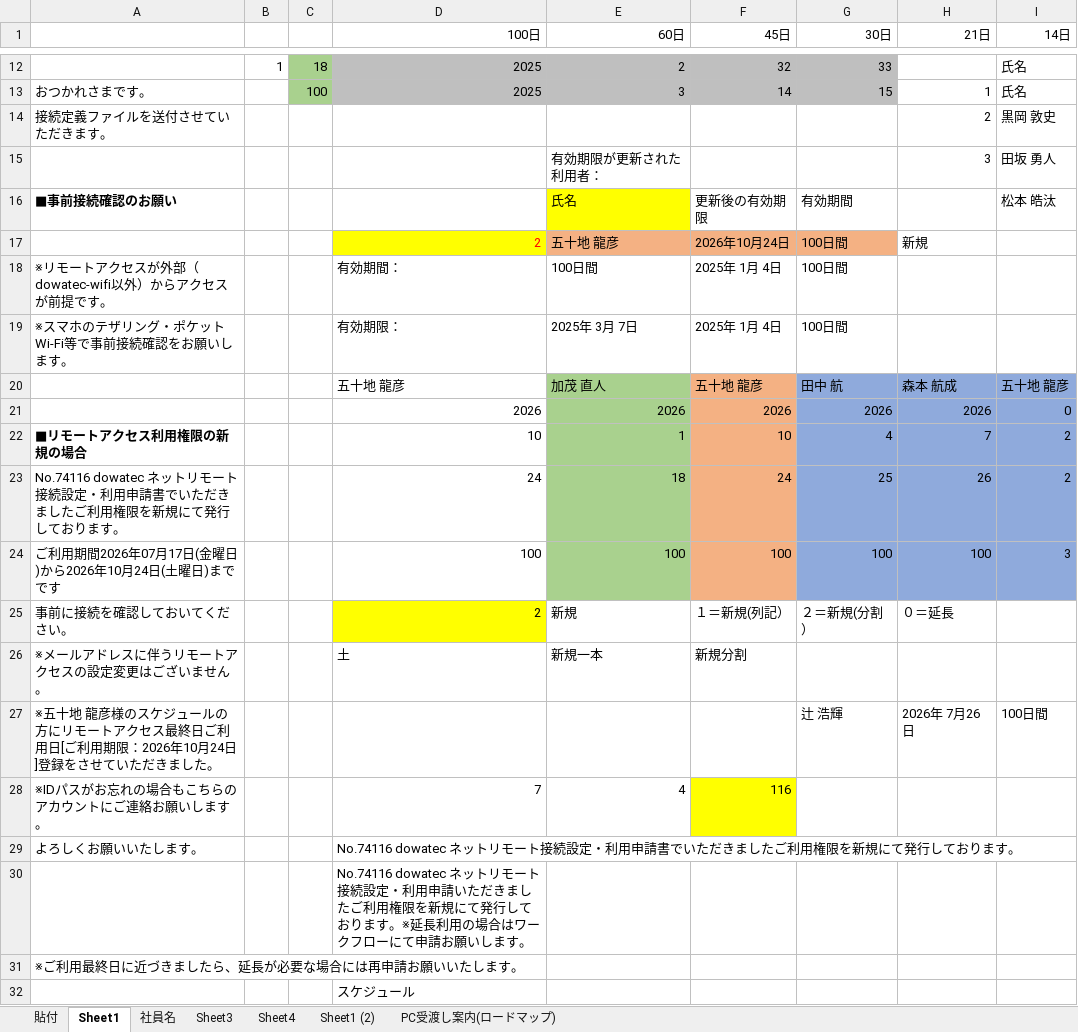
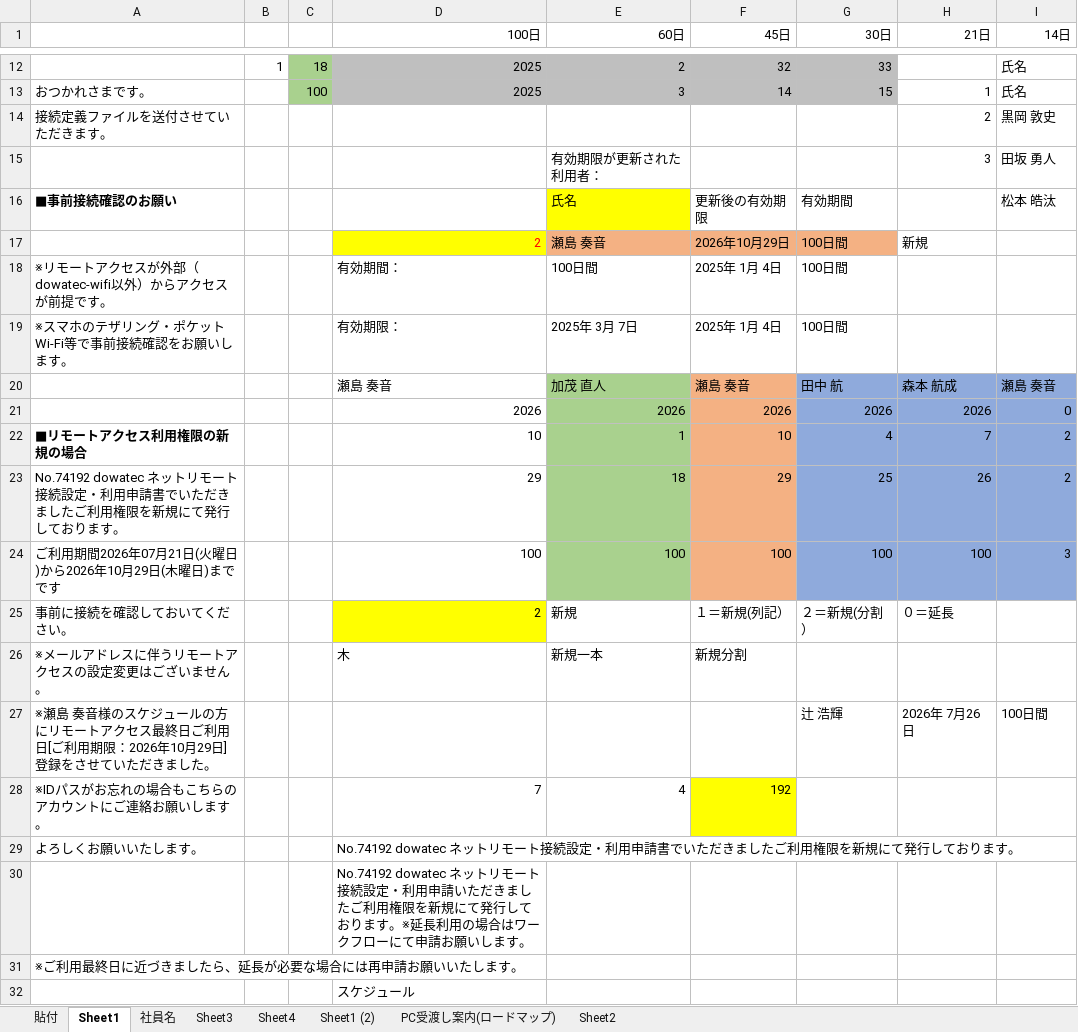
Before and after one commit to saegi3321-tech/excel-practice, an Excel workbook: リモート期間計算xlsx.xlsm, sheet Sheet1, drawn as a sheet; only a part is shown, gaps mark what is left out; values as stored, in another font and other column widths than the file's, no borders; charts and pictures not drawn; the diff covers the shown part only; the diff names each change by its address in the sheet, - before the commit and + after, or states it on an @@ line.

```diff
--- a/リモート期間計算xlsx.xlsm (sheet Sheet1)
+++ b/リモート期間計算xlsx.xlsm (sheet Sheet1)
+sheet tab: Sheet2
-E17 (60日): 五十地 龍彦
+E17 (60日): 瀬島 奏音
-F17 (45日): 2026年10月24日
+F17 (45日): 2026年10月29日
-D20 (100日): 五十地 龍彦
+D20 (100日): 瀬島 奏音
-F20 (45日): 五十地 龍彦
+F20 (45日): 瀬島 奏音
-I20 (14日): 五十地 龍彦
+I20 (14日): 瀬島 奏音
-A23: No.74116 dowatec ネット…
+A23: No.74192 dowatec ネット…
-D23 (100日): 24
+D23 (100日): 29
-F23 (45日): 24
+F23 (45日): 29
-A24: ご利用期間2026年07月17日(金曜日)から2026年10月24日(土曜日)までです
+A24: ご利用期間2026年07月21日(火曜日)から2026年10月29日(木曜日)までです
-D26 (100日): 土
+D26 (100日): 木
-A27: ※五十地 龍彦様のスケジュールの方にリモートアクセス最終日ご利用日[ご利用期限：2026年10月24日]登録…
+A27: ※瀬島 奏音様のスケジュールの方にリモートアクセス最終日ご利用日[ご利用期限：2026年10月29日]登録…
-F28 (45日): 116
+F28 (45日): 192
-D29 (100日): No.74116 dowatec ネット…
+D29 (100日): No.74192 dowatec ネット…
-D30 (100日): No.74116 dowatec ネット…
+D30 (100日): No.74192 dowatec ネット…
```
Also changed, not shown: 30 edited cells elsewhere in this sheet, sheet 貼付, sheet PC受渡し案内(ロードマップ), sheet Sheet1 (2).
